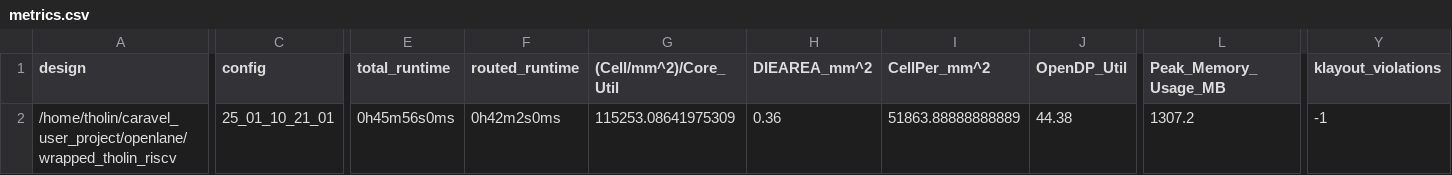
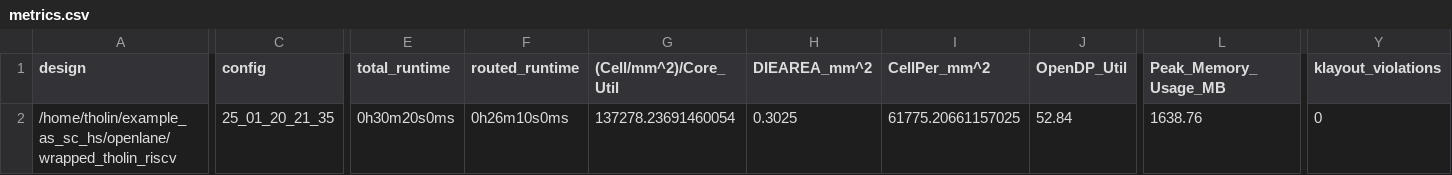
Before and after one commit to AvalonSemiconductors/example_as_sc_hs, a CSV file: signoff/wrapped_tholin_riscv/metrics.csv, drawn as a sheet; only a part is shown, gaps mark what is left out; the diff covers the shown part only; the diff names each change by its address in the sheet, - before the commit and + after, or states it on an @@ line.

```diff
--- a/signoff/wrapped_tholin_riscv/metrics.csv
+++ b/signoff/wrapped_tholin_riscv/metrics.csv
-A2 (design): /home/tholin/caravel_user_project/openlane/wrapped_tholin_riscv
+A2 (design): /home/tholin/example_as_sc_hs/openlane/wrapped_tholin_riscv
-C2 (config): 25_01_10_21_01
+C2 (config): 25_01_20_21_35
-E2 (total_runtime): 0h45m56s0ms
+E2 (total_runtime): 0h30m20s0ms
-F2 (routed_runtime): 0h42m2s0ms
+F2 (routed_runtime): 0h26m10s0ms
-G2 ((Cell/mm^2)/Core_Util): 115253.08641975309
+G2 ((Cell/mm^2)/Core_Util): 137278.23691460054
-H2 (DIEAREA_mm^2): 0.36
+H2 (DIEAREA_mm^2): 0.3025
-I2 (CellPer_mm^2): 51863.88888888889
+I2 (CellPer_mm^2): 61775.20661157025
-J2 (OpenDP_Util): 44.38
+J2 (OpenDP_Util): 52.84
-L2 (Peak_Memory_Usage_MB): 1307.2
+L2 (Peak_Memory_Usage_MB): 1638.76
-Y2 (klayout_violations): -1
+Y2 (klayout_violations): 0
```
Also changed, not shown: 20 edited cells elsewhere in this file, signoff/user_project_wrapper/metrics.csv, 36 other files.
